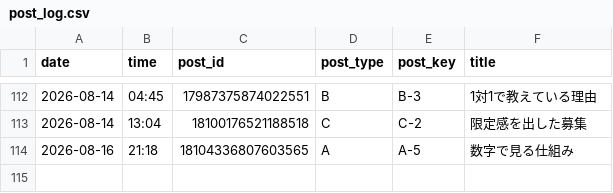
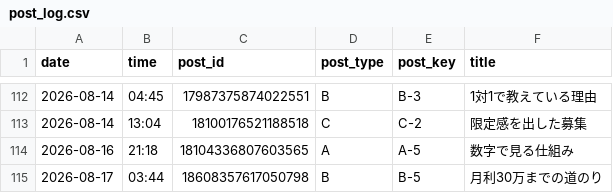
Before and after one commit to vintagegarakuta-gthub/meiryu-threads-auto-post, a CSV file: post_log.csv, drawn as a sheet; only a part is shown, gaps mark what is left out.

```diff
--- a/post_log.csv
+++ b/post_log.csv
@@ -114 +114,2 @@ date,time,post_id,post_type,post_key,title
 2026-08-16,21:18,18104336807603565,A,A-5,数字で見る仕組み
+2026-08-17,03:44,18608357617050798,B,B-5,月利30万までの道のり
```
